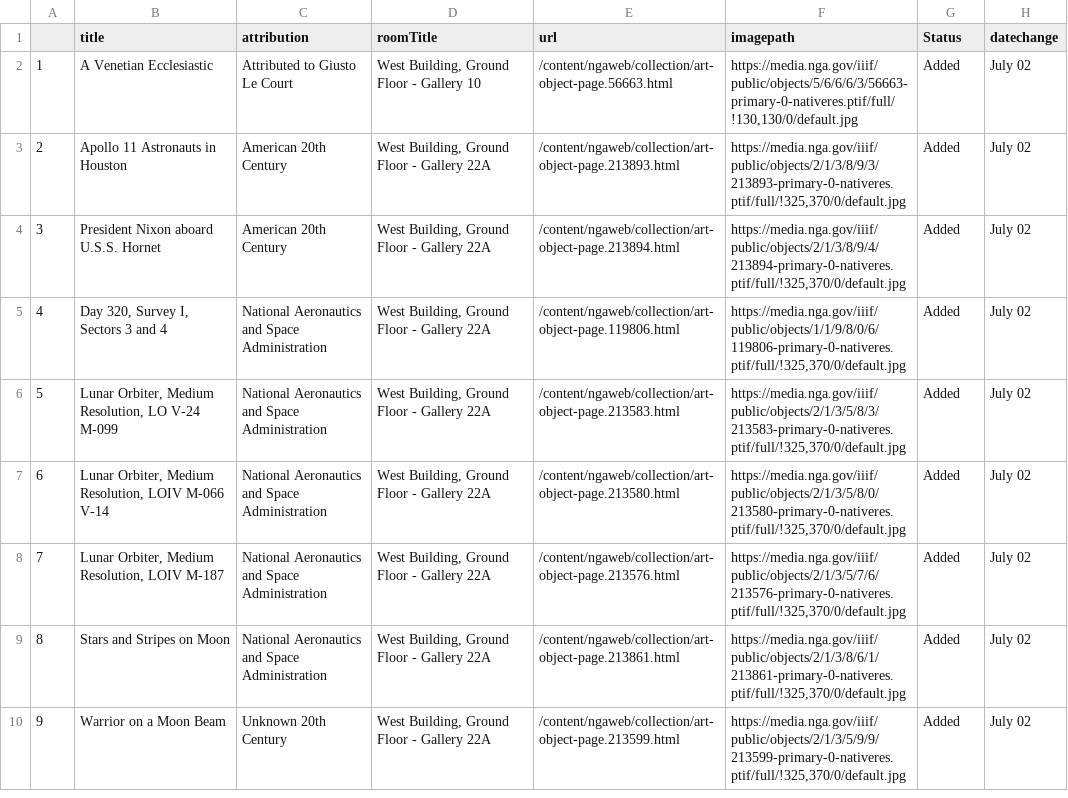
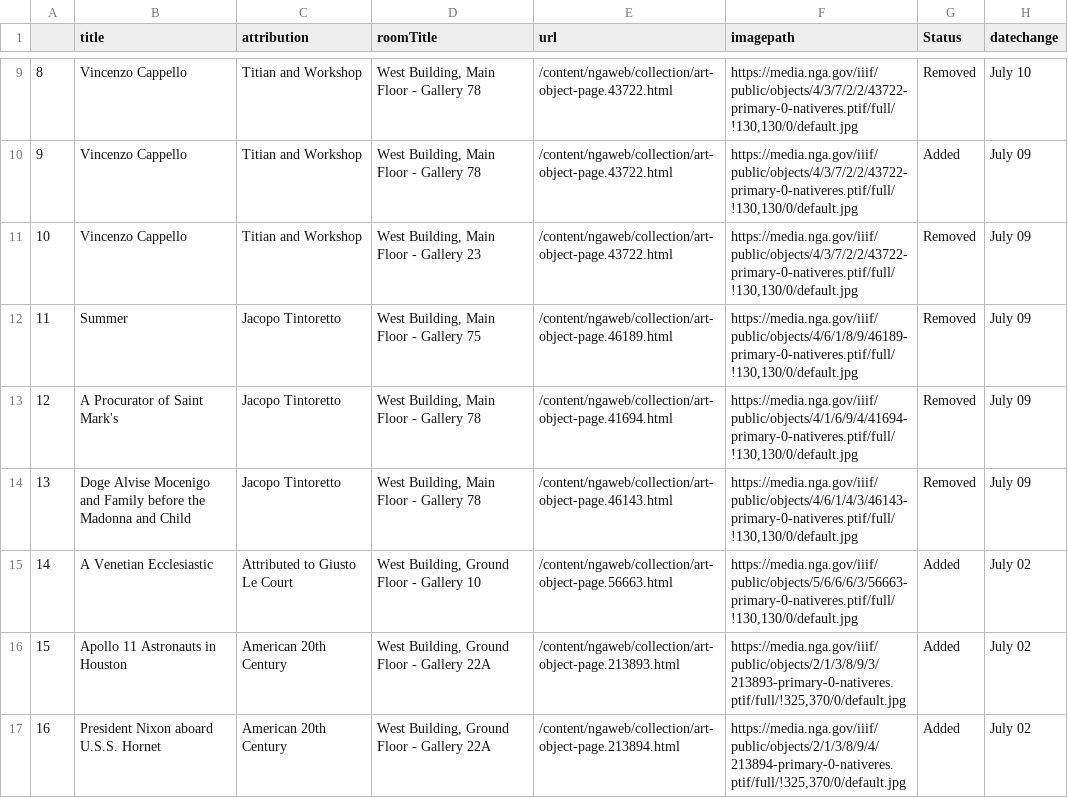
Before and after one commit to jacobmgreer/Same-Old-Same-Old, a CSV file: _data/art_change.csv, drawn as a sheet; only a part is shown, gaps mark what is left out; the shorter side is filled out with more unchanged rows; addresses are those after the commit; the diff covers the shown part only; the diff names each change by its address in the sheet, - before the commit and + after, or states it on an @@ line.

Commit message:
Update art_change.csv

```diff
--- a/_data/art_change.csv
+++ b/_data/art_change.csv
+row 9: 8 | Vincenzo Cappello | Titian and Workshop | West Building, Main Floor - Gallery 78 | /content/ngaweb/collection/art-object-page.43722.html | https://media.nga.gov/iiif/public/objects/4/3/7/2/2/43722-primary-0-nativeres.ptif/full/!130,130/0/default.jpg | Removed | July 10
+row 10: 9 | Vincenzo Cappello | Titian and Workshop | West Building, Main Floor - Gallery 78 | /content/ngaweb/collection/art-object-page.43722.html | https://media.nga.gov/iiif/public/objects/4/3/7/2/2/43722-primary-0-nativeres.ptif/full/!130,130/0/default.jpg | Added | July 09
+row 11: 10 | Vincenzo Cappello | Titian and Workshop | West Building, Main Floor - Gallery 23 | /content/ngaweb/collection/art-object-page.43722.html | https://media.nga.gov/iiif/public/objects/4/3/7/2/2/43722-primary-0-nativeres.ptif/full/!130,130/0/default.jpg | Removed | July 09
+row 12: 11 | Summer | Jacopo Tintoretto | West Building, Main Floor - Gallery 75 | /content/ngaweb/collection/art-object-page.46189.html | https://media.nga.gov/iiif/public/objects/4/6/1/8/9/46189-primary-0-nativeres.ptif/full/!130,130/0/default.jpg | Removed | July 09
+row 13: 12 | A Procurator of Saint Mark's | Jacopo Tintoretto | West Building, Main Floor - Gallery 78 | /content/ngaweb/collection/art-object-page.41694.html | https://media.nga.gov/iiif/public/objects/4/1/6/9/4/41694-primary-0-nativeres.ptif/full/!130,130/0/default.jpg | Removed | July 09
+row 14: 13 | Doge Alvise Mocenigo and Family before the Madonna and Child | Jacopo Tintoretto | West Building, Main Floor - Gallery 78 | /content/ngaweb/collection/art-object-page.46143.html | https://media.nga.gov/iiif/public/objects/4/6/1/4/3/46143-primary-0-nativeres.ptif/full/!130,130/0/default.jpg | Removed | July 09
@@ column A renumbered from row 15 down @@
```
Also changed, not shown: 7 added rows elsewhere in this file.
